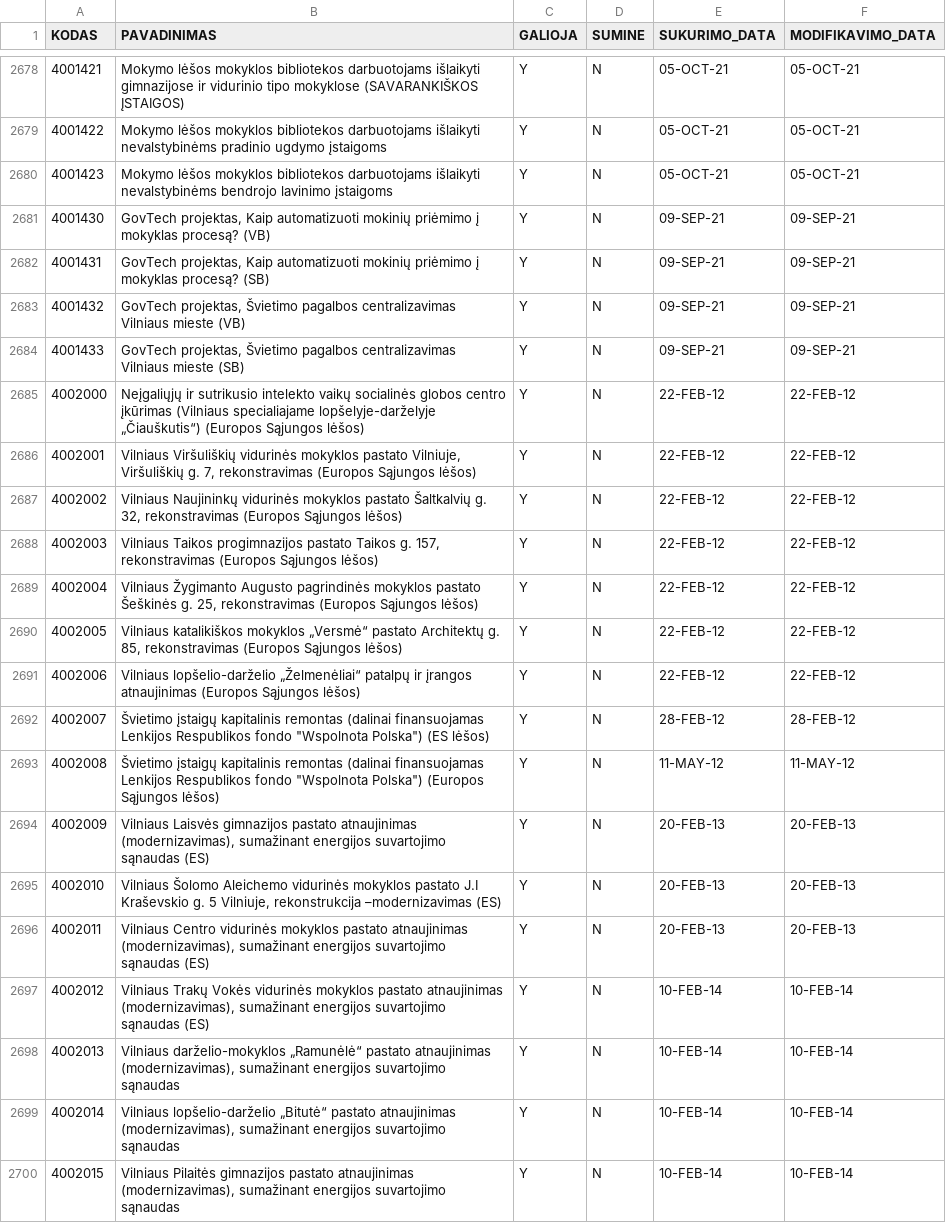
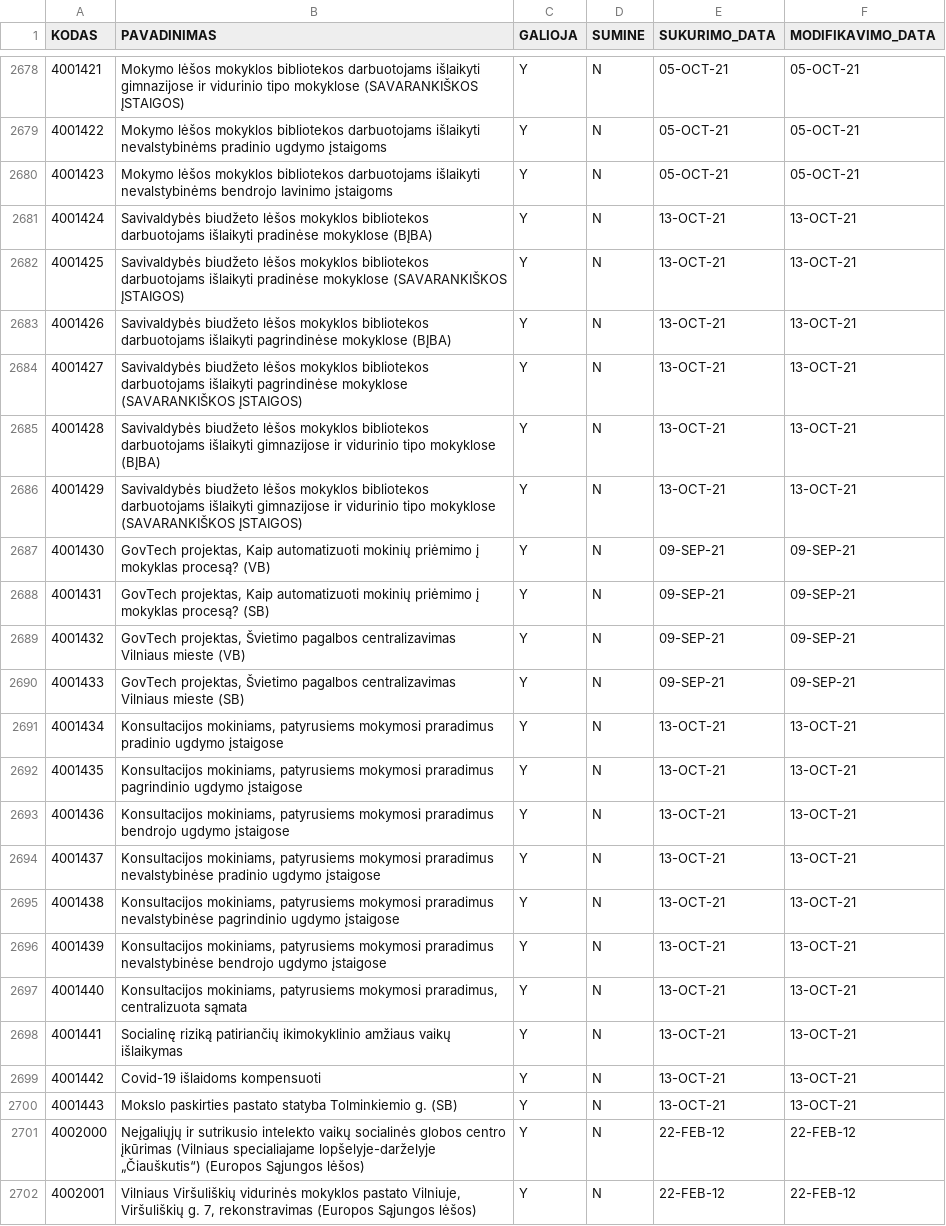
Before and after one commit to vilnius/biudzetas, a CSV file: data/16_vms_samatu_klasifikatorius.csv, drawn as a sheet; only a part is shown, gaps mark what is left out; the shorter side is filled out with more unchanged rows; the diff names each change by its address in the sheet, - before the commit and + after, or states it on an @@ line.

```diff
--- a/data/16_vms_samatu_klasifikatorius.csv
+++ b/data/16_vms_samatu_klasifikatorius.csv
+row 2681: 4001424 | Savivaldybės biudžeto lėšos mokyklos bibliotekos darbuotojams išlaikyti pradinėse mokyklose (BĮBA) | Y | N | 13-OCT-21 | 13-OCT-21
+row 2682: 4001425 | Savivaldybės biudžeto lėšos mokyklos bibliotekos darbuotojams išlaikyti pradinėse mokyklose (SAVARANKIŠKOS ĮSTAIGOS) | Y | N | 13-OCT-21 | 13-OCT-21
+row 2683: 4001426 | Savivaldybės biudžeto lėšos mokyklos bibliotekos darbuotojams išlaikyti pagrindinėse mokyklose (BĮBA) | Y | N | 13-OCT-21 | 13-OCT-21
+row 2684: 4001427 | Savivaldybės biudžeto lėšos mokyklos bibliotekos darbuotojams išlaikyti pagrindinėse mokyklose (SAVARANKIŠKOS ĮSTAIGOS) | Y | N | 13-OCT-21 | 13-OCT-21
+row 2685: 4001428 | Savivaldybės biudžeto lėšos mokyklos bibliotekos darbuotojams išlaikyti gimnazijose ir vidurinio tipo mokyklose (BĮBA) | Y | N | 13-OCT-21 | 13-OCT-21
+row 2686: 4001429 | Savivaldybės biudžeto lėšos mokyklos bibliotekos darbuotojams išlaikyti gimnazijose ir vidurinio tipo mokyklose (SAVARANKIŠKOS ĮSTAIGOS) | Y | N | 13-OCT-21 | 13-OCT-21
+row 2691: 4001434 | Konsultacijos mokiniams, patyrusiems mokymosi praradimus pradinio ugdymo įstaigose | Y | N | 13-OCT-21 | 13-OCT-21
+row 2692: 4001435 | Konsultacijos mokiniams, patyrusiems mokymosi praradimus pagrindinio ugdymo įstaigose | Y | N | 13-OCT-21 | 13-OCT-21
+row 2693: 4001436 | Konsultacijos mokiniams, patyrusiems mokymosi praradimus bendrojo ugdymo įstaigose | Y | N | 13-OCT-21 | 13-OCT-21
+row 2694: 4001437 | Konsultacijos mokiniams, patyrusiems mokymosi praradimus nevalstybinėse pradinio ugdymo įstaigose | Y | N | 13-OCT-21 | 13-OCT-21
+row 2695: 4001438 | Konsultacijos mokiniams, patyrusiems mokymosi praradimus nevalstybinėse pagrindinio ugdymo įstaigose | Y | N | 13-OCT-21 | 13-OCT-21
+row 2696: 4001439 | Konsultacijos mokiniams, patyrusiems mokymosi praradimus nevalstybinėse bendrojo ugdymo įstaigose | Y | N | 13-OCT-21 | 13-OCT-21
+row 2697: 4001440 | Konsultacijos mokiniams, patyrusiems mokymosi praradimus, centralizuota sąmata | Y | N | 13-OCT-21 | 13-OCT-21
+row 2698: 4001441 | Socialinę riziką patiriančių ikimokyklinio amžiaus vaikų išlaikymas | Y | N | 13-OCT-21 | 13-OCT-21
+row 2699: 4001442 | Covid-19 išlaidoms kompensuoti | Y | N | 13-OCT-21 | 13-OCT-21
+row 2700: 4001443 | Mokslo paskirties pastato statyba Tolminkiemio g. (SB) | Y | N | 13-OCT-21 | 13-OCT-21
```
Also changed, not shown: data/6_biudzeto_iplauku_suvestine.csv, 6 other files.
